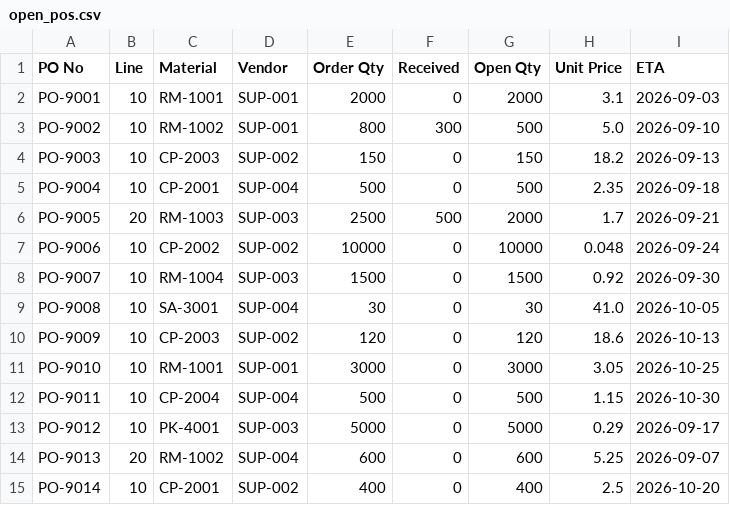
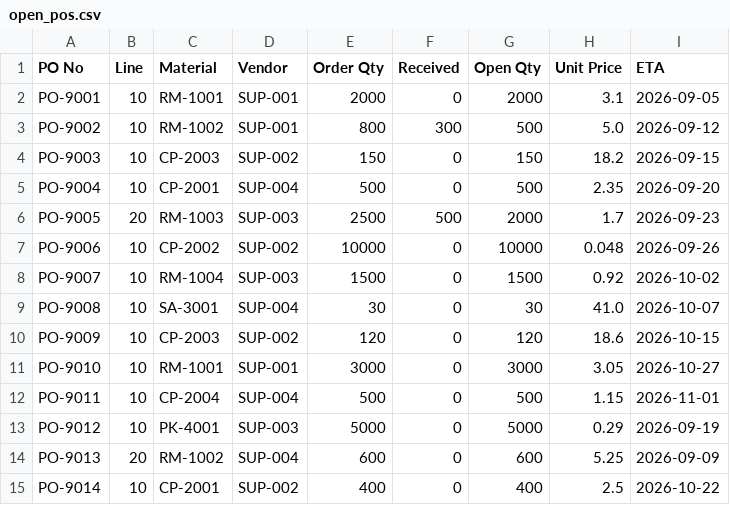
Before and after one commit to superstarrohit/RRG-SCM, a CSV file: backend/sample_data/open_pos.csv, drawn as a sheet.

```diff
--- a/backend/sample_data/open_pos.csv
+++ b/backend/sample_data/open_pos.csv
@@ -1,15 +1,15 @@
 PO No,Line,Material,Vendor,Order Qty,Received,Open Qty,Unit Price,ETA
-PO-9001,10,RM-1001,SUP-001,2000,0,2000,3.1,2026-09-03
-PO-9002,10,RM-1002,SUP-001,800,300,500,5.0,2026-09-10
-PO-9003,10,CP-2003,SUP-002,150,0,150,18.2,2026-09-13
-PO-9004,10,CP-2001,SUP-004,500,0,500,2.35,2026-09-18
-PO-9005,20,RM-1003,SUP-003,2500,500,2000,1.7,2026-09-21
-PO-9006,10,CP-2002,SUP-002,10000,0,10000,0.048,2026-09-24
-PO-9007,10,RM-1004,SUP-003,1500,0,1500,0.92,2026-09-30
-PO-9008,10,SA-3001,SUP-004,30,0,30,41.0,2026-10-05
-PO-9009,10,CP-2003,SUP-002,120,0,120,18.6,2026-10-13
-PO-9010,10,RM-1001,SUP-001,3000,0,3000,3.05,2026-10-25
-PO-9011,10,CP-2004,SUP-004,500,0,500,1.15,2026-10-30
-PO-9012,10,PK-4001,SUP-003,5000,0,5000,0.29,2026-09-17
-PO-9013,20,RM-1002,SUP-004,600,0,600,5.25,2026-09-07
-PO-9014,10,CP-2001,SUP-002,400,0,400,2.5,2026-10-20
+PO-9001,10,RM-1001,SUP-001,2000,0,2000,3.1,2026-09-05
+PO-9002,10,RM-1002,SUP-001,800,300,500,5.0,2026-09-12
+PO-9003,10,CP-2003,SUP-002,150,0,150,18.2,2026-09-15
+PO-9004,10,CP-2001,SUP-004,500,0,500,2.35,2026-09-20
+PO-9005,20,RM-1003,SUP-003,2500,500,2000,1.7,2026-09-23
+PO-9006,10,CP-2002,SUP-002,10000,0,10000,0.048,2026-09-26
+PO-9007,10,RM-1004,SUP-003,1500,0,1500,0.92,2026-10-02
+PO-9008,10,SA-3001,SUP-004,30,0,30,41.0,2026-10-07
+PO-9009,10,CP-2003,SUP-002,120,0,120,18.6,2026-10-15
+PO-9010,10,RM-1001,SUP-001,3000,0,3000,3.05,2026-10-27
+PO-9011,10,CP-2004,SUP-004,500,0,500,1.15,2026-11-01
+PO-9012,10,PK-4001,SUP-003,5000,0,5000,0.29,2026-09-19
+PO-9013,20,RM-1002,SUP-004,600,0,600,5.25,2026-09-09
+PO-9014,10,CP-2001,SUP-002,400,0,400,2.5,2026-10-22
```
Also changed, not shown: backend/sample_data/demand.csv, backend/sample_data/movements.csv, 23 other files.
